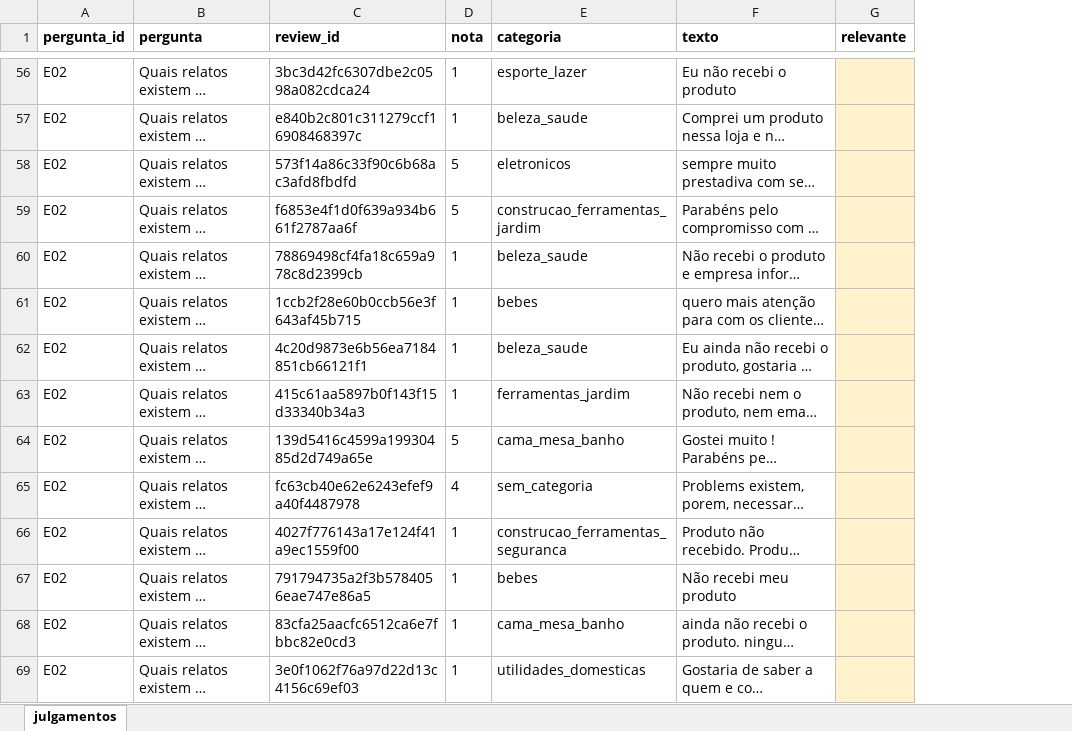
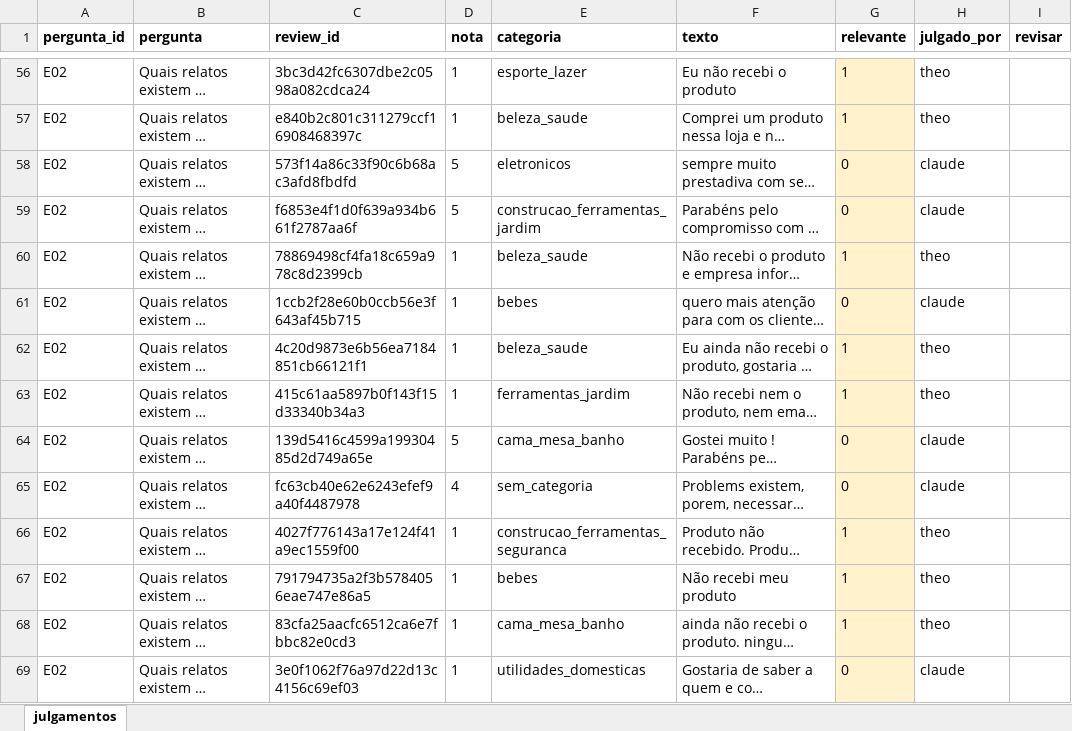
Before and after one commit to theocoleone/tech-challenge-4, an Excel workbook: eval/julgamentos.xlsx, sheet julgamentos, drawn as a sheet; only a part is shown, gaps mark what is left out; long unchanged cells end in …; values as stored, in another font and other column widths than the file's, no borders; the diff covers the shown part only; the diff names each change by its address in the sheet, - before the commit and + after, or states it on an @@ line.

Commit message:
feat: julgamentos completos (611 do Theo, 320 do Claude) com registro de autoria e divergências

```diff
--- a/eval/julgamentos.xlsx (sheet julgamentos)
+++ b/eval/julgamentos.xlsx (sheet julgamentos)
@@ column H (julgado_por) unhidden, rows 56-69: theo | theo | claude | claude | theo | claude | theo | theo | claude | claude | theo | theo | theo | claude @@
+column I (revisar), empty
-G56:G57 (relevante): (empty)
+G56:G57 (relevante): 1
-G58:G59 (relevante): (empty)
+G58:G59 (relevante): 0
-G60 (relevante): (empty)
+G60 (relevante): 1
-G61 (relevante): (empty)
+G61 (relevante): 0
-G62:G63 (relevante): (empty)
+G62:G63 (relevante): 1
-G64:G65 (relevante): (empty)
+G64:G65 (relevante): 0
-G66:G68 (relevante): (empty)
+G66:G68 (relevante): 1
-G69 (relevante): (empty)
+G69 (relevante): 0
```
Also changed, not shown: 917 edited cells elsewhere in this sheet, 2 other files.
